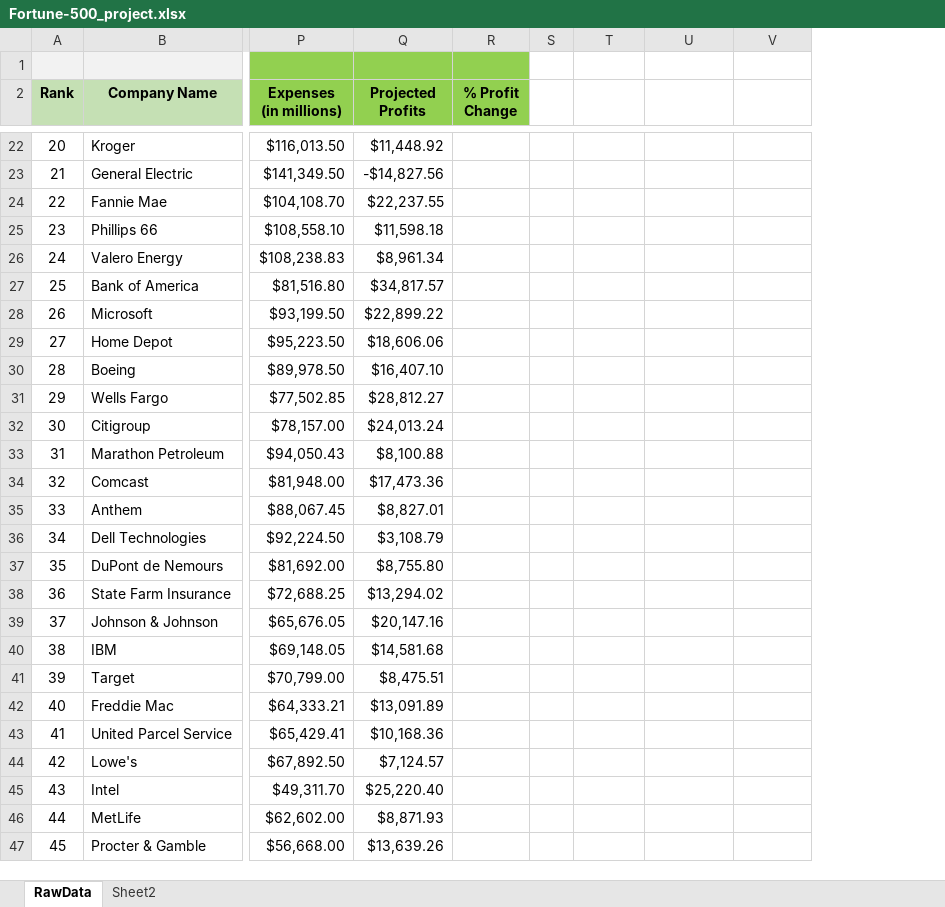
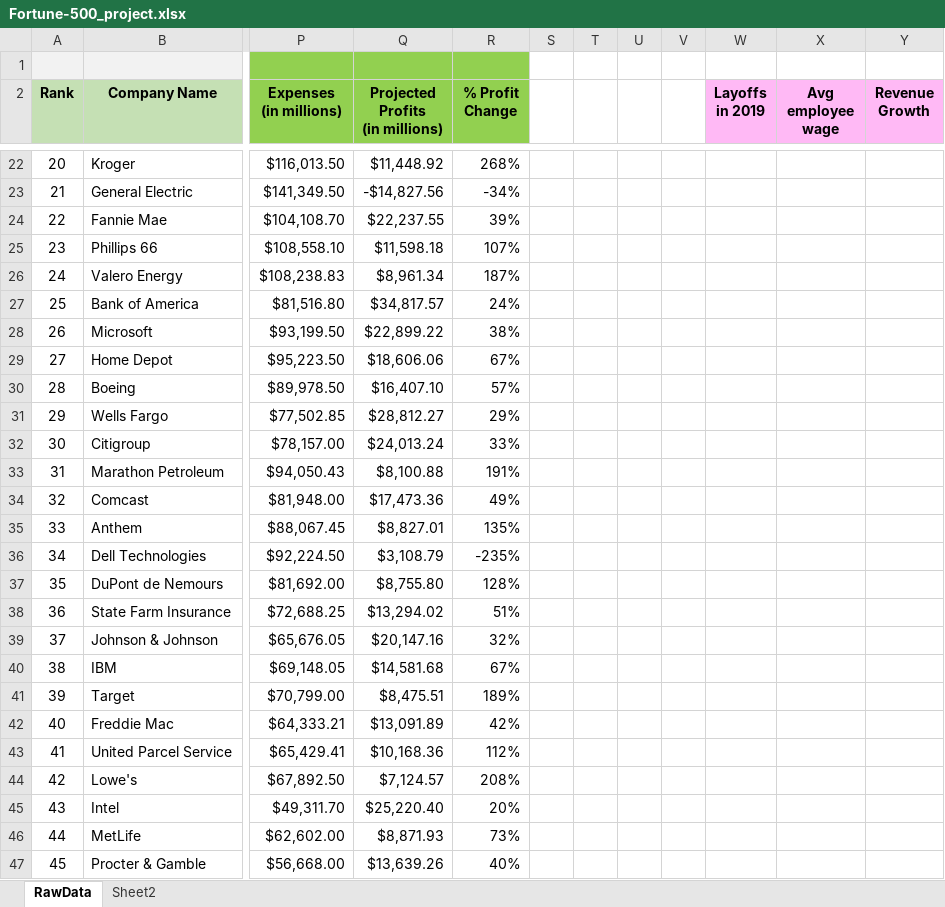
Before and after one commit to Carlene/excel-busn218, an Excel workbook: Fortune-500_project.xlsx, sheet RawData, drawn as a sheet; only a part is shown, gaps mark what is left out; values as stored, in another font and other column widths than the file's, no borders; addresses are those after the commit; ↵ is a line break in a cell; the diff covers the shown part only; the diff names each change by its address in the sheet, - before the commit and + after, or states it on an @@ line.

Commit message:
Added projected profit change

```diff
--- a/Fortune-500_project.xlsx (sheet RawData)
+++ b/Fortune-500_project.xlsx (sheet RawData)
+column T, empty
+column U, empty
+column V, empty
-Q2: Projected Profits
+Q2: Projected Profits ↵ (in millions)
-W2: (empty)
+W2: Layoffs ↵ in 2019
-W2:Y2 fill: none
+W2:Y2 fill: #FFB9F5
-X2: (empty)
+X2: Avg employee wage
-Y2: (empty)
+Y2: Revenue Growth
-R22 (% Profit Change): (empty)
+R22 (% Profit Change): 268%
-R23 (% Profit Change): (empty)
+R23 (% Profit Change): -34%
-R24 (% Profit Change): (empty)
+R24 (% Profit Change): 39%
-R25 (% Profit Change): (empty)
+R25 (% Profit Change): 107%
-R26 (% Profit Change): (empty)
+R26 (% Profit Change): 187%
-R27 (% Profit Change): (empty)
+R27 (% Profit Change): 24%
-R28 (% Profit Change): (empty)
+R28 (% Profit Change): 38%
-R29 (% Profit Change): (empty)
+R29 (% Profit Change): 67%
-R30 (% Profit Change): (empty)
+R30 (% Profit Change): 57%
-R31 (% Profit Change): (empty)
+R31 (% Profit Change): 29%
-R32 (% Profit Change): (empty)
+R32 (% Profit Change): 33%
-R33 (% Profit Change): (empty)
+R33 (% Profit Change): 191%
-R34 (% Profit Change): (empty)
+R34 (% Profit Change): 49%
-R35 (% Profit Change): (empty)
+R35 (% Profit Change): 135%
-R36 (% Profit Change): (empty)
+R36 (% Profit Change): -235%
-R37 (% Profit Change): (empty)
+R37 (% Profit Change): 128%
-R38 (% Profit Change): (empty)
+R38 (% Profit Change): 51%
-R39 (% Profit Change): (empty)
+R39 (% Profit Change): 32%
-R40 (% Profit Change): (empty)
+R40 (% Profit Change): 67%
-R41 (% Profit Change): (empty)
+R41 (% Profit Change): 189%
-R42 (% Profit Change): (empty)
+R42 (% Profit Change): 42%
-R43 (% Profit Change): (empty)
+R43 (% Profit Change): 112%
-R44 (% Profit Change): (empty)
+R44 (% Profit Change): 208%
-R45 (% Profit Change): (empty)
+R45 (% Profit Change): 20%
-R46 (% Profit Change): (empty)
+R46 (% Profit Change): 73%
-R47 (% Profit Change): (empty)
+R47 (% Profit Change): 40%
```
Also changed, not shown: 483 edited cells and cell formats elsewhere in this sheet, formulas that keep their value.
